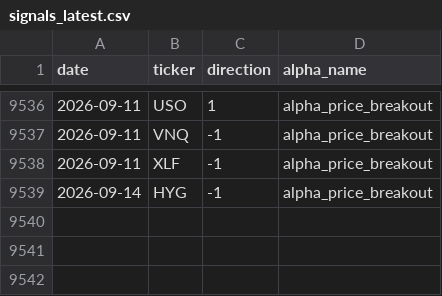
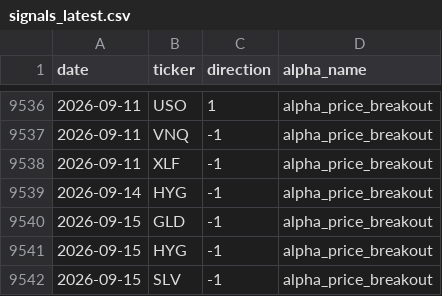
Before and after one commit to nikolas-joyce/alpha-price-breakout, a CSV file: outputs/signals_latest.csv, drawn as a sheet; only a part is shown, gaps mark what is left out; the diff names each change by its address in the sheet, - before the commit and + after, or states it on an @@ line.

```diff
--- a/outputs/signals_latest.csv
+++ b/outputs/signals_latest.csv
+row 9540: 2026-09-15 | GLD | -1 | alpha_price_breakout
+row 9541: 2026-09-15 | HYG | -1 | alpha_price_breakout
+row 9542: 2026-09-15 | SLV | -1 | alpha_price_breakout
```
